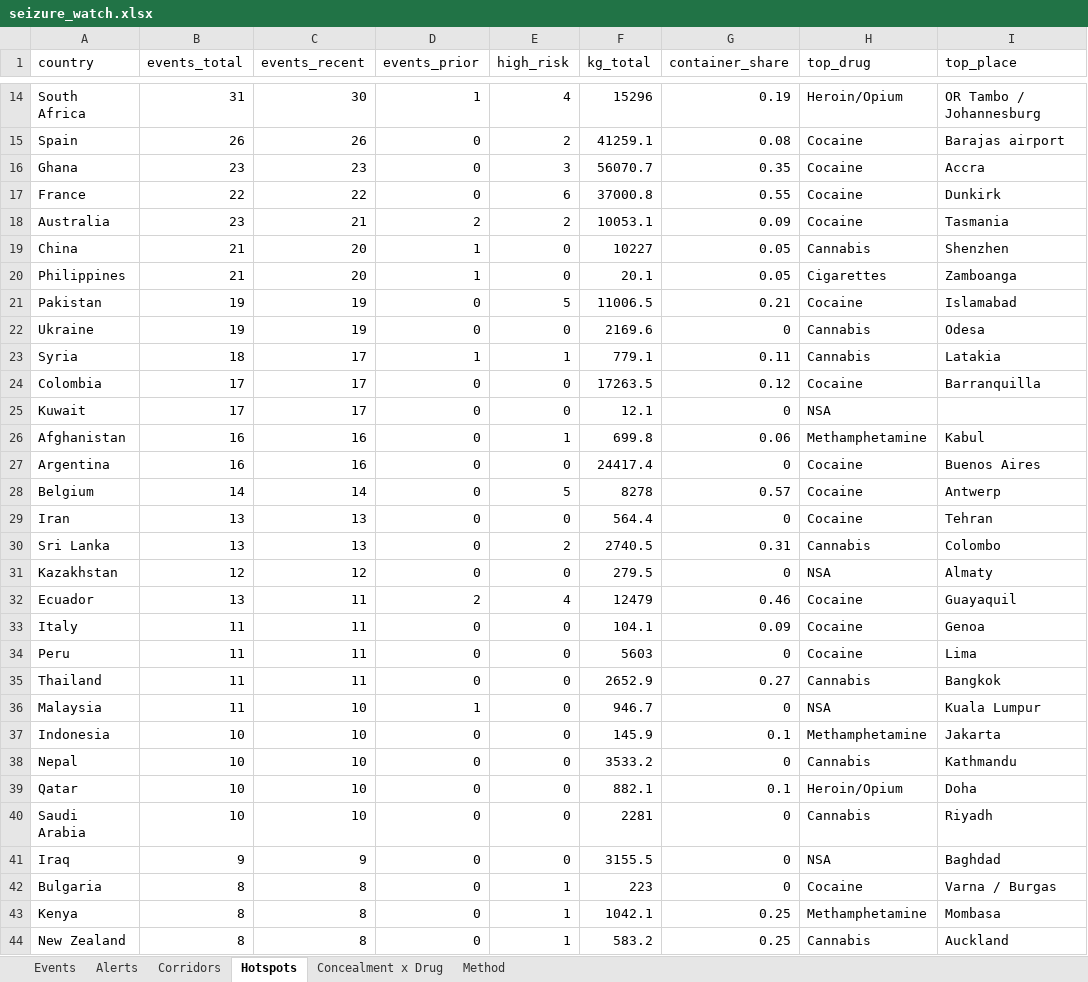
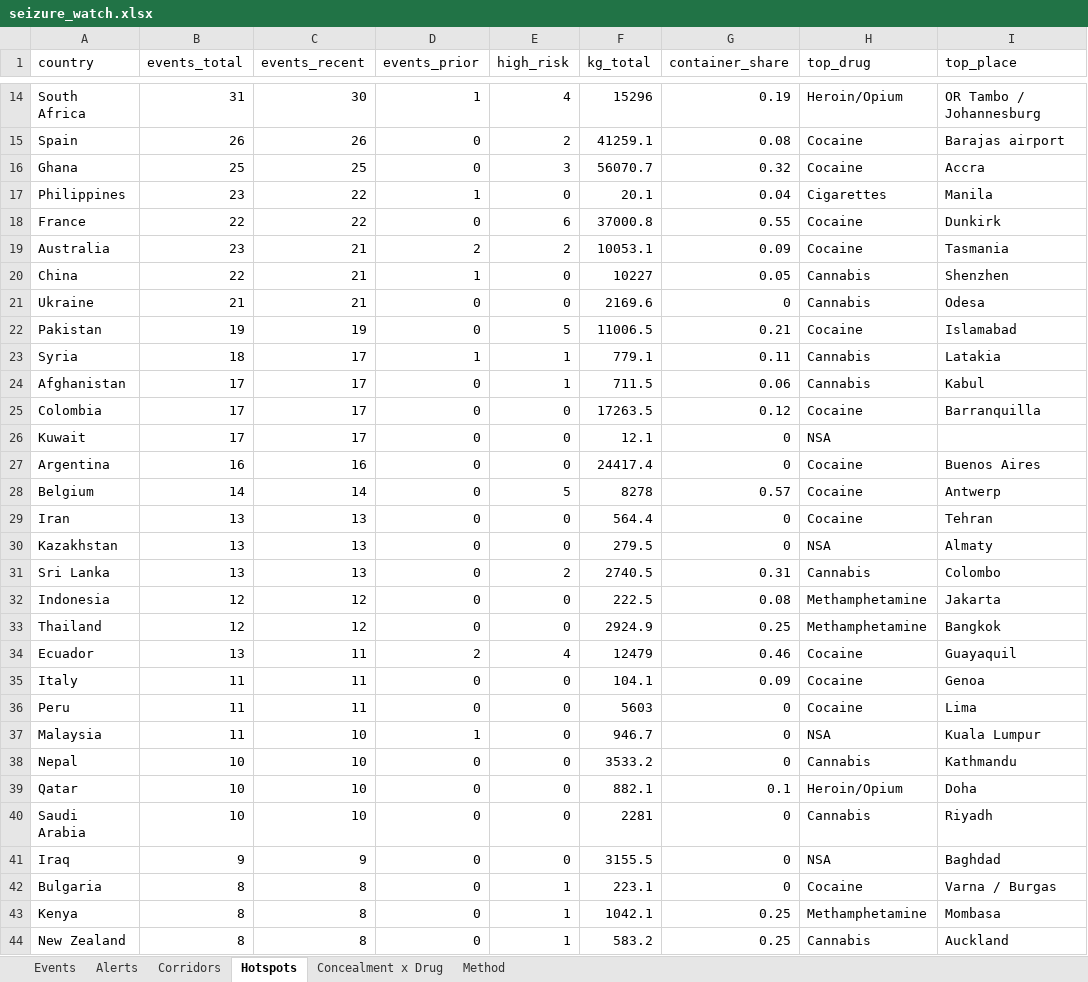
Before and after one commit to glretief-ux/Seizure-watch-, an Excel workbook: docs/seizure_watch.xlsx, sheet Hotspots, drawn as a sheet; only a part is shown, gaps mark what is left out; values as stored, in another font and other column widths than the file's, no borders; removed rows and columns are numbered as before the commit, all else as after; the diff covers the shown part only; the diff names each change by its address in the sheet, - before the commit and + after, or states it on an @@ line.

```diff
--- a/docs/seizure_watch.xlsx (sheet Hotspots)
+++ b/docs/seizure_watch.xlsx (sheet Hotspots)
-B16 (events_total): 23
+B16 (events_total): 25
-C16 (events_recent): 23
+C16 (events_recent): 25
-G16 (container_share): 0.35
+G16 (container_share): 0.32
+row 17: Philippines | 23 | 22 | 1 | 0 | 20.1 | 0.04 | Cigarettes | Manila
-B20 (events_total): 21
+B20 (events_total): 22
-C20 (events_recent): 20
+C20 (events_recent): 21
-row 20: Philippines | 21 | 20 | 1 | 0 | 20.1 | 0.05 | Cigarettes | Zamboanga
+row 21: Ukraine | 21 | 21 | 0 | 0 | 2169.6 | 0 | Cannabis | Odesa
-row 22: Ukraine | 19 | 19 | 0 | 0 | 2169.6 | 0 | Cannabis | Odesa
+row 24: Afghanistan | 17 | 17 | 0 | 1 | 711.5 | 0.06 | Cannabis | Kabul
-row 26: Afghanistan | 16 | 16 | 0 | 1 | 699.8 | 0.06 | Methamphetamine | Kabul
+row 30: Kazakhstan | 13 | 13 | 0 | 0 | 279.5 | 0 | NSA | Almaty
-row 31: Kazakhstan | 12 | 12 | 0 | 0 | 279.5 | 0 | NSA | Almaty
+row 32: Indonesia | 12 | 12 | 0 | 0 | 222.5 | 0.08 | Methamphetamine | Jakarta
+row 33: Thailand | 12 | 12 | 0 | 0 | 2924.9 | 0.25 | Methamphetamine | Bangkok
-row 35: Thailand | 11 | 11 | 0 | 0 | 2652.9 | 0.27 | Cannabis | Bangkok
-row 37: Indonesia | 10 | 10 | 0 | 0 | 145.9 | 0.1 | Methamphetamine | Jakarta
-F42 (kg_total): 223
+F42 (kg_total): 223.1
```
Also changed, not shown: 4 added rows, 3 removed rows and 11 edited cells elsewhere in this sheet, sheet Events, sheet Corridors, sheet Concealment x Drug, 5 other files.
